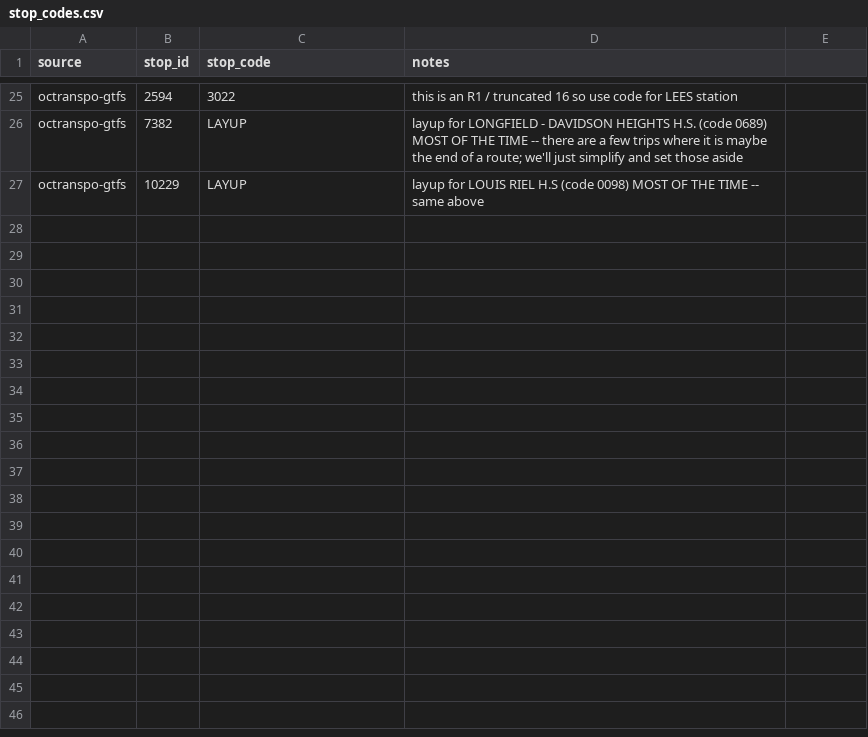
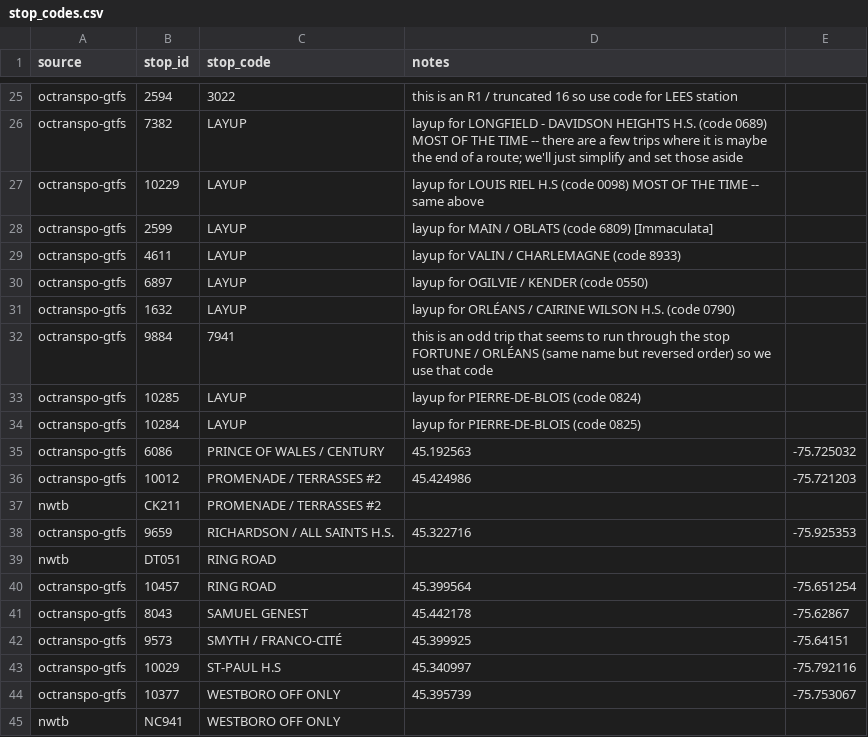
Before and after one commit to lchski/octranspo-new-ways-to-bus-data, a CSV file: data/corrections/stop_codes.csv, drawn as a sheet; only a part is shown, gaps mark what is left out.

Commit message:
more progress on stop code blanks
BUT let's try loading the new data and seeing if it fixes / causes more
problems

```diff
--- a/data/corrections/stop_codes.csv
+++ b/data/corrections/stop_codes.csv
@@ -27 +27,19 @@ octranspo-gtfs ,7382,LAYUP,layup for LONGFIELD - DAVIDSON HEIGHTS H.S. (code 068
 octranspo-gtfs ,10229,LAYUP,layup for LOUIS RIEL H.S (code 0098) MOST OF THE TIME -- same above
+octranspo-gtfs ,2599,LAYUP,layup for MAIN / OBLATS (code 6809) [Immaculata]
+octranspo-gtfs ,4611,LAYUP,layup for VALIN / CHARLEMAGNE (code 8933)
+octranspo-gtfs ,6897    ,LAYUP,layup for OGILVIE / KENDER (code 0550)
+octranspo-gtfs ,1632    ,LAYUP,layup for ORLÉANS / CAIRINE WILSON H.S. (code 0790)
+octranspo-gtfs ,9884    ,7941,this is an odd trip that seems to run through the stop FORTUNE / ORLÉANS (same name but reversed order) so we use that code
+octranspo-gtfs ,10285   ,LAYUP,layup for PIERRE-DE-BLOIS (code 0824)
+octranspo-gtfs ,10284   ,LAYUP,layup for PIERRE-DE-BLOIS (code 0825)
+octranspo-gtfs ,6086    ,PRINCE OF WALES / CENTURY         ,45.192563 ,-75.725032 ,
+octranspo-gtfs ,10012   ,PROMENADE / TERRASSES #2          ,45.424986 ,-75.721203 ,
+nwtb           ,CK211   ,PROMENADE / TERRASSES #2          ,           ,
+octranspo-gtfs ,9659    ,RICHARDSON / ALL SAINTS H.S.      ,45.322716 ,-75.925353 ,
+nwtb           ,DT051   ,RING ROAD                         ,           ,
+octranspo-gtfs ,10457   ,RING ROAD                         ,45.399564 ,-75.651254 ,
+octranspo-gtfs ,8043    ,SAMUEL GENEST                     ,45.442178 ,-75.62867  ,
+octranspo-gtfs ,9573    ,SMYTH / FRANCO-CITÉ               ,45.399925 ,-75.64151  ,
+octranspo-gtfs ,10029   ,ST-PAUL H.S                       ,45.340997 ,-75.792116 ,
+octranspo-gtfs ,10377   ,WESTBORO OFF ONLY                 ,45.395739 ,-75.753067 ,
+nwtb           ,NC941   ,WESTBORO OFF ONLY                 ,           ,
```
Also changed, not shown: 1 other file.
